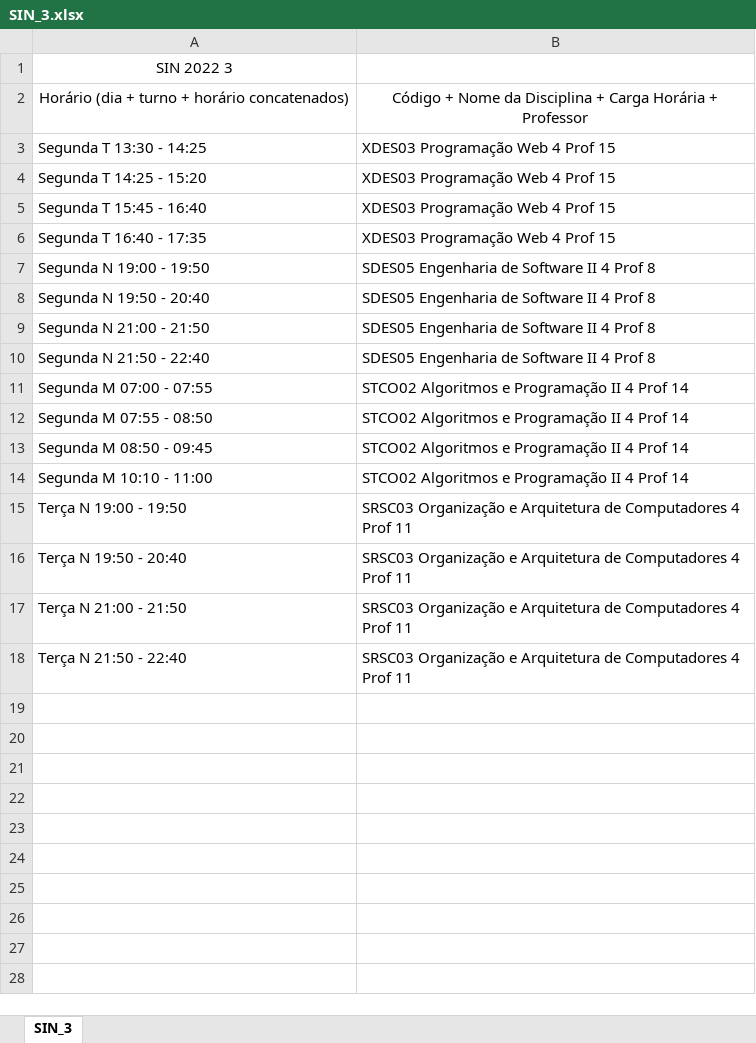
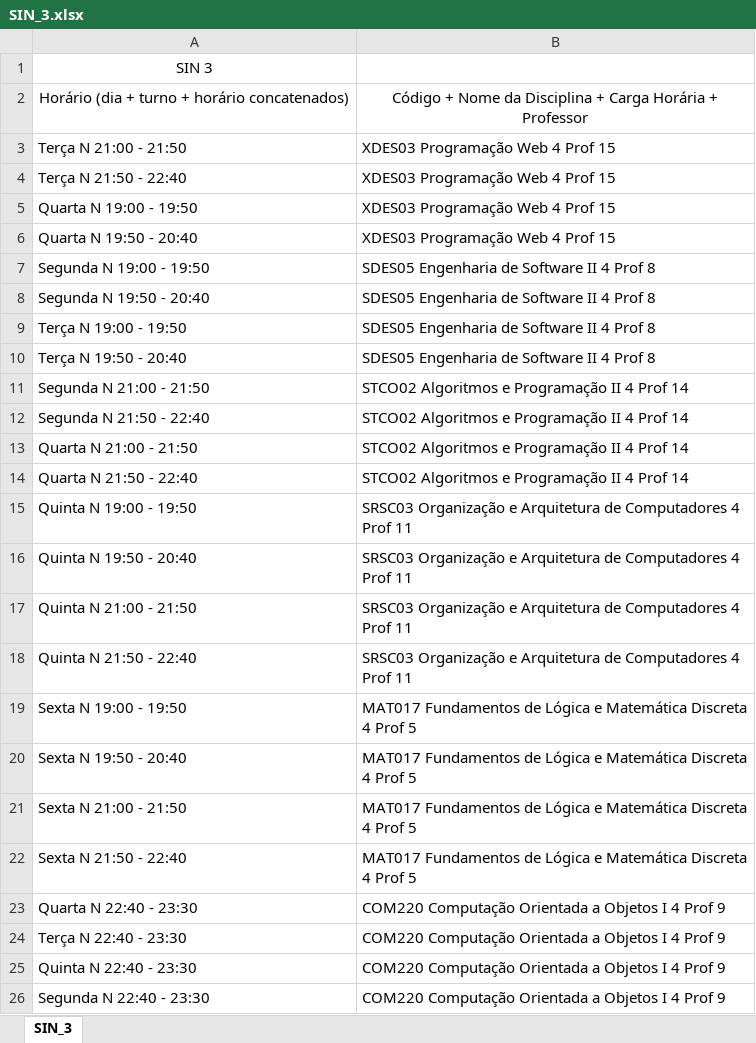
Before and after one commit to PedroNB10/trabalho-grafos-cenario-05, an Excel workbook: vedois/alunos (importar)/SIN_3.xlsx, sheet SIN_3, drawn as a sheet; values as stored, in another font and other column widths than the file's, no borders; removed rows and columns are numbered as before the commit, all else as after; the diff names each change by its address in the sheet, - before the commit and + after, or states it on an @@ line.

```diff
--- a/vedois/alunos (importar)/SIN_3.xlsx (sheet SIN_3)
+++ b/vedois/alunos (importar)/SIN_3.xlsx (sheet SIN_3)
-A1: SIN 2022 3
+A1: SIN 3
-A3: Segunda T 13:30 - 14:25
+A3: Terça N 21:00 - 21:50
-A4: Segunda T 14:25 - 15:20
+A4: Terça N 21:50 - 22:40
-A5: Segunda T 15:45 - 16:40
+A5: Quarta N 19:00 - 19:50
-A6: Segunda T 16:40 - 17:35
+A6: Quarta N 19:50 - 20:40
+row 9: Terça N 19:00 - 19:50 | SDES05 Engenharia de Software II 4 Prof 8
+row 10: Terça N 19:50 - 20:40 | SDES05 Engenharia de Software II 4 Prof 8
-B11:B12: SDES05 Engenharia de Software II 4 Prof 8
+B11:B12: STCO02 Algoritmos e Programação II 4 Prof 14
-A13: Segunda M 07:00 - 07:55
+A13: Quarta N 21:00 - 21:50
-row 12: Segunda M 07:55 - 08:50 | STCO02 Algoritmos e Programação II 4 Prof 14
-A14: Segunda M 08:50 - 09:45
+A14: Quarta N 21:50 - 22:40
-row 14: Segunda M 10:10 - 11:00 | STCO02 Algoritmos e Programação II 4 Prof 14
-A15: Terça N 19:00 - 19:50
+A15: Quinta N 19:00 - 19:50
-A16: Terça N 19:50 - 20:40
+A16: Quinta N 19:50 - 20:40
-A17: Terça N 21:00 - 21:50
+A17: Quinta N 21:00 - 21:50
-A18: Terça N 21:50 - 22:40
+A18: Quinta N 21:50 - 22:40
+row 19: Sexta N 19:00 - 19:50 | MAT017 Fundamentos de Lógica e Matemática Discreta 4 Prof 5
+row 20: Sexta N 19:50 - 20:40 | MAT017 Fundamentos de Lógica e Matemática Discreta 4 Prof 5
+row 21: Sexta N 21:00 - 21:50 | MAT017 Fundamentos de Lógica e Matemática Discreta 4 Prof 5
+row 22: Sexta N 21:50 - 22:40 | MAT017 Fundamentos de Lógica e Matemática Discreta 4 Prof 5
+row 23: Quarta N 22:40 - 23:30 | COM220 Computação Orientada a Objetos I 4 Prof 9
+row 24: Terça N 22:40 - 23:30 | COM220 Computação Orientada a Objetos I 4 Prof 9
+row 25: Quinta N 22:40 - 23:30 | COM220 Computação Orientada a Objetos I 4 Prof 9
+row 26: Segunda N 22:40 - 23:30 | COM220 Computação Orientada a Objetos I 4 Prof 9
```
Also changed, not shown: vedois/alunos (importar)/CCO_1.xlsx, vedois/alunos (importar)/CCO_7.xlsx, 55 other files.
